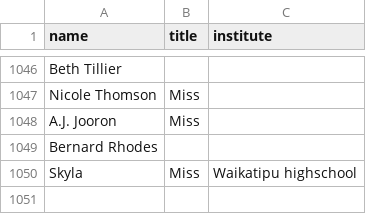
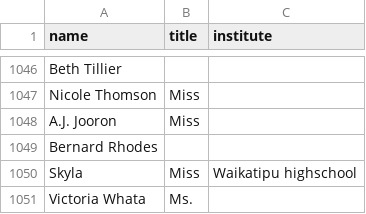
Before and after one commit to ClaxonNZ/ClaxonNZ.github.io, a CSV file: signatories/data/signatories.csv, drawn as a sheet; only a part is shown, gaps mark what is left out.

Commit message:
Updating signatories on 10 July 2019

```diff
--- a/signatories/data/signatories.csv
+++ b/signatories/data/signatories.csv
@@ -1050 +1050,2 @@ Bernard Rhodes,,
 Skyla,Miss,Waikatipu highschool
+Victoria Whata,Ms.,
```
